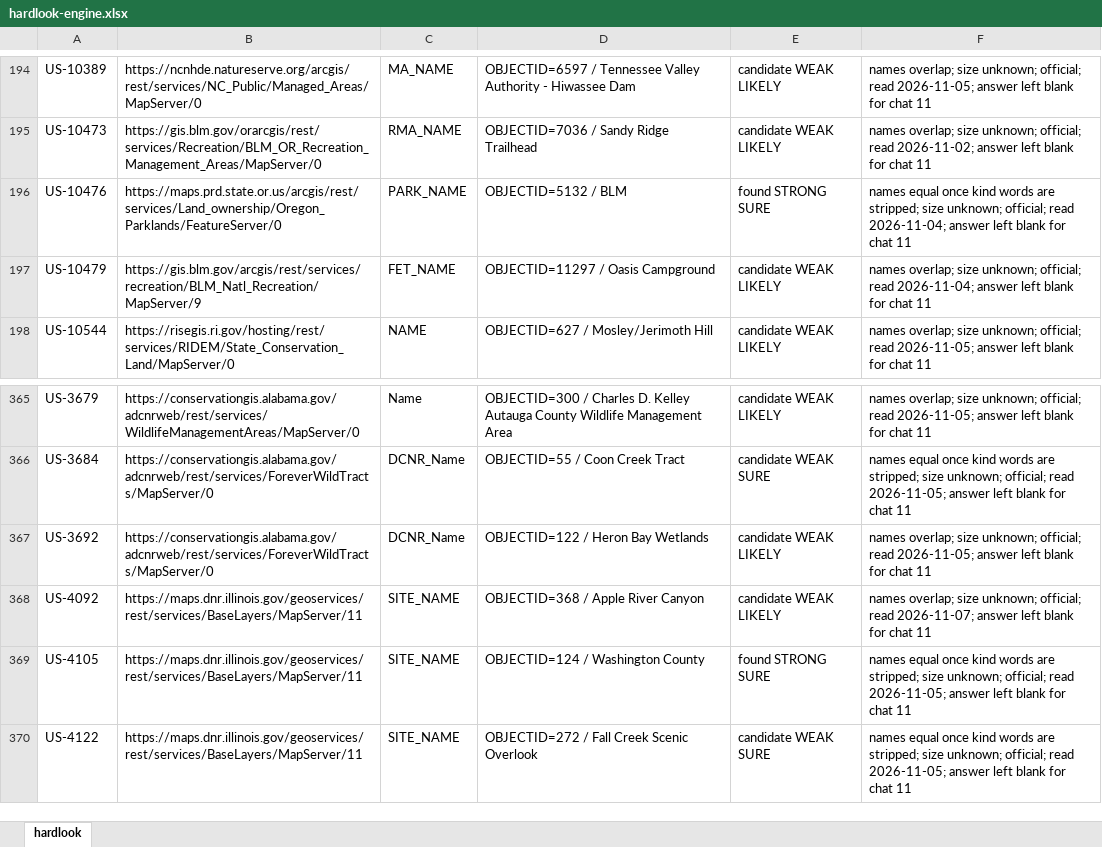
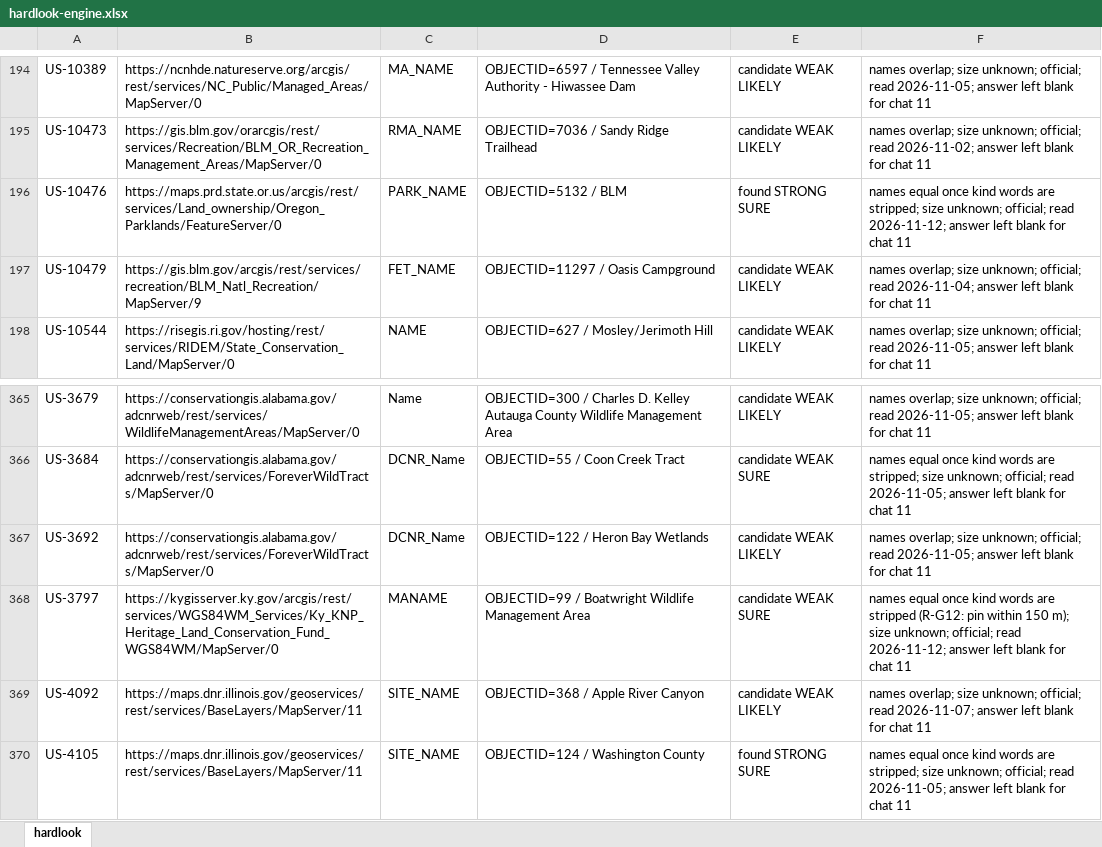
Before and after one commit to KentuckyPortableClub/KPC-Data, an Excel workbook: engine/handback/hardlook-engine.xlsx, sheet hardlook, drawn as a sheet; only a part is shown, gaps mark what is left out; the shorter side is filled out with more unchanged rows; values as stored, in another font and other column widths than the file's, no borders; the diff names each change by its address in the sheet, - before the commit and + after, or states it on an @@ line.

```diff
--- a/engine/handback/hardlook-engine.xlsx (sheet hardlook)
+++ b/engine/handback/hardlook-engine.xlsx (sheet hardlook)
-F196: …official; read 2026-11-04; answer left…
+F196: …official; read 2026-11-12; answer left…
+row 368: US-3797 | https://kygisserver.ky.gov/arcgis/rest/services/WGS84WM_Services/Ky_KNP_Heritage_Land_Conservation_Fund_WGS84WM/MapServer/0 | MANAME | OBJECTID=99 / Boatwright Wildlife Management Area | candidate WEAK SURE | names equal once kind words are stripped (R-G12: pin within 150 m); size unknown; official; read 2026-11-12; answer left blank for chat 11
```
Also changed, not shown: 33 other files.
